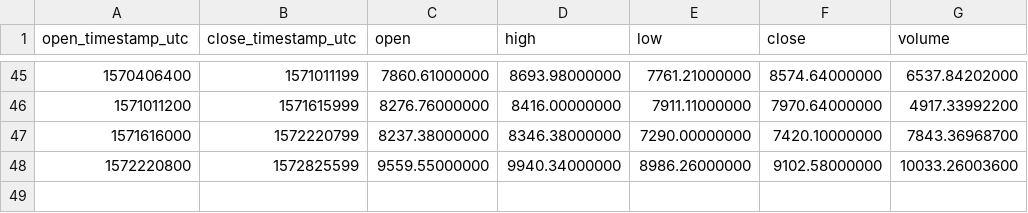
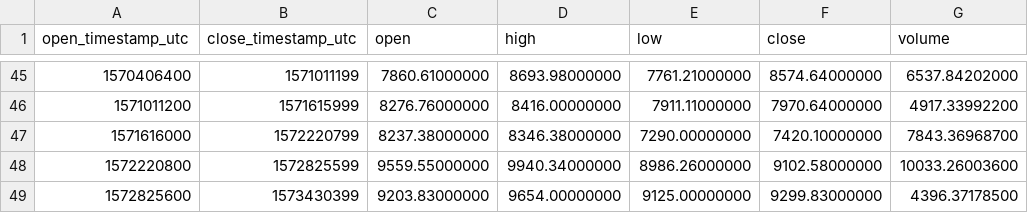
Before and after one commit to cryptobigbro/binance-BTCUSDC, a CSV file: binance-BTCUSDC-1w.csv, drawn as a sheet; only a part is shown, gaps mark what is left out.

```diff
--- a/binance-BTCUSDC-1w.csv
+++ b/binance-BTCUSDC-1w.csv
@@ -48 +48,2 @@ open_timestamp_utc,close_timestamp_utc,open,high,low,close,volume
 1572220800,1572825599,9559.55000000,9940.34000000,8986.26000000,9102.58000000,10033.26003600
+1572825600,1573430399,9203.83000000,9654.00000000,9125.00000000,9299.83000000,4396.37178500
```
Also changed, not shown: binance-BTCUSDC-1d.csv, binance-BTCUSDC-1h.csv.
